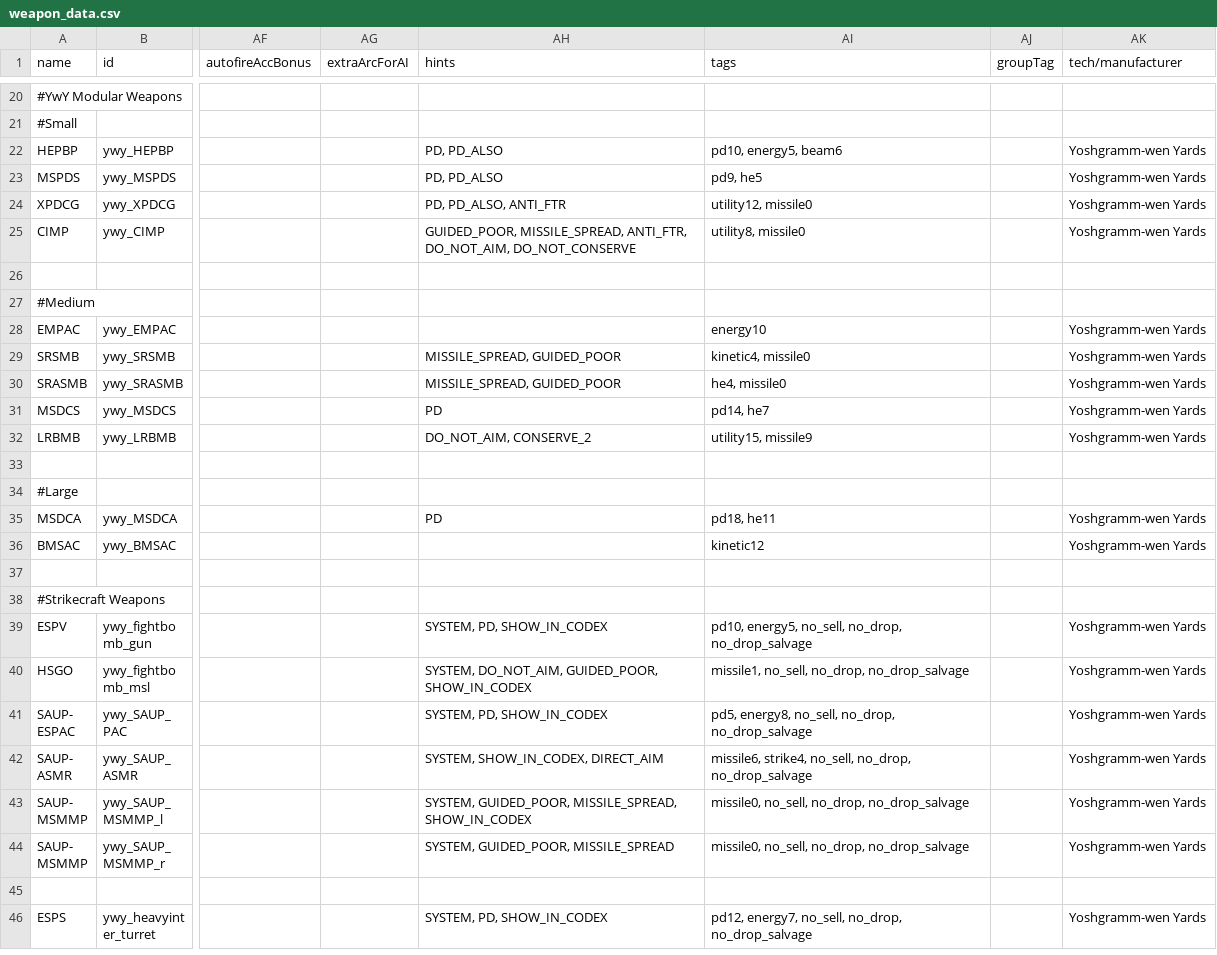
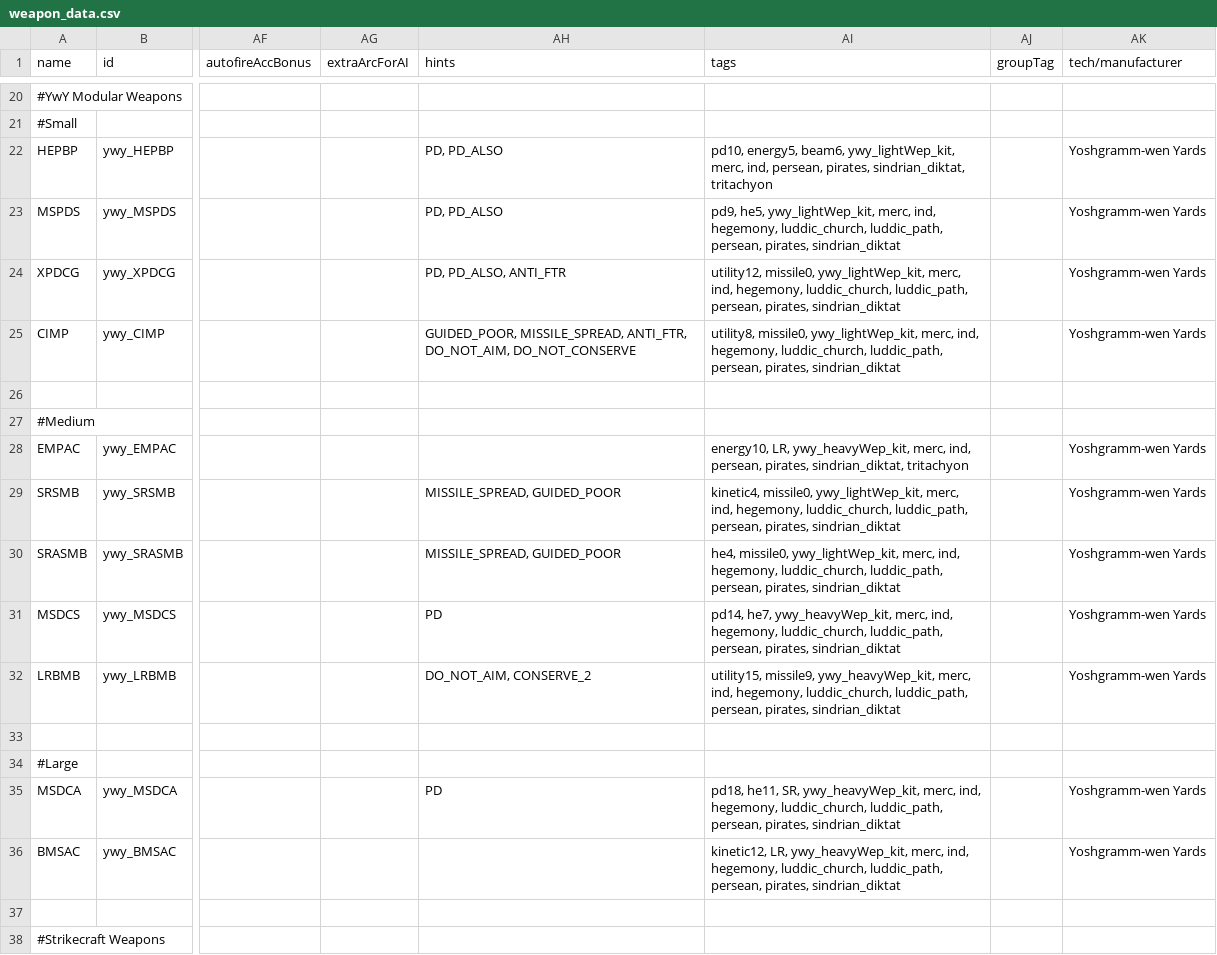
Before and after one commit to Clueless-Foolish-Surveyor/Yoshgramm-wen-Yard, a CSV file: data/weapons/weapon_data.csv, drawn as a sheet; only a part is shown, gaps mark what is left out; the shorter side is filled out with more unchanged rows; the diff names each change by its address in the sheet, - before the commit and + after, or states it on an @@ line.

Commit message:
- Ensures that mod ships and weapons are distributed properly.
- Yeah, forgot about the tags in the CSVs.

```diff
--- a/data/weapons/weapon_data.csv
+++ b/data/weapons/weapon_data.csv
-AI22 (tags): pd10, energy5, beam6
+AI22 (tags): pd10, energy5, beam6, ywy_lightWep_kit, merc, ind, persean, pirates, sindrian_diktat, tritachyon
-AI23 (tags): pd9, he5
+AI23 (tags): pd9, he5, ywy_lightWep_kit, merc, ind, hegemony, luddic_church, luddic_path, persean, pirates, sindrian_diktat
-AI24 (tags): utility12, missile0
+AI24 (tags): utility12, missile0, ywy_lightWep_kit, merc, ind, hegemony, luddic_church, luddic_path, persean, pirates, sindrian_diktat
-AI25 (tags): utility8, missile0
+AI25 (tags): utility8, missile0, ywy_lightWep_kit, merc, ind, hegemony, luddic_church, luddic_path, persean, pirates, sindrian_diktat
-AI28 (tags): energy10
+AI28 (tags): energy10, LR, ywy_heavyWep_kit, merc, ind, persean, pirates, sindrian_diktat, tritachyon
-AI29 (tags): kinetic4, missile0
+AI29 (tags): kinetic4, missile0, ywy_lightWep_kit, merc, ind, hegemony, luddic_church, luddic_path, persean, pirates, sindrian_diktat
-AI30 (tags): he4, missile0
+AI30 (tags): he4, missile0, ywy_lightWep_kit, merc, ind, hegemony, luddic_church, luddic_path, persean, pirates, sindrian_diktat
-AI31 (tags): pd14, he7
+AI31 (tags): pd14, he7, ywy_heavyWep_kit, merc, ind, hegemony, luddic_church, luddic_path, persean, pirates, sindrian_diktat
-AI32 (tags): utility15, missile9
+AI32 (tags): utility15, missile9, ywy_heavyWep_kit, merc, ind, hegemony, luddic_church, luddic_path, persean, pirates, sindrian_diktat
-AI35 (tags): pd18, he11
+AI35 (tags): pd18, he11, SR, ywy_heavyWep_kit, merc, ind, hegemony, luddic_church, luddic_path, persean, pirates, sindrian_diktat
-AI36 (tags): kinetic12
+AI36 (tags): kinetic12, LR, ywy_heavyWep_kit, merc, ind, hegemony, luddic_church, luddic_path, persean, pirates, sindrian_diktat
```
Also changed, not shown: data/hulls/ship_data.csv, data/hulls/wing_data.csv, 9 other files.
